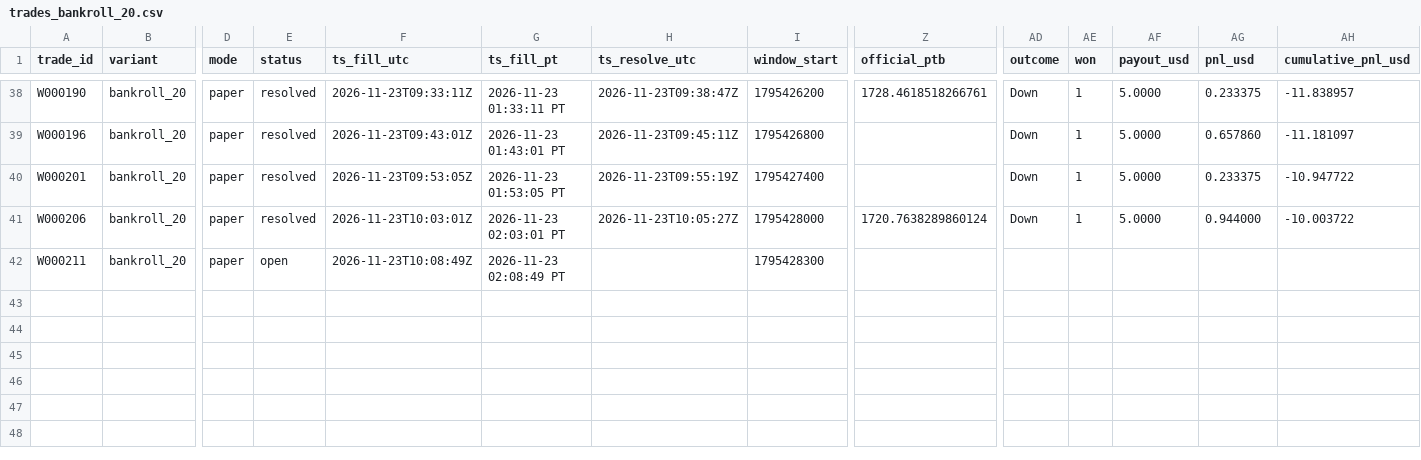
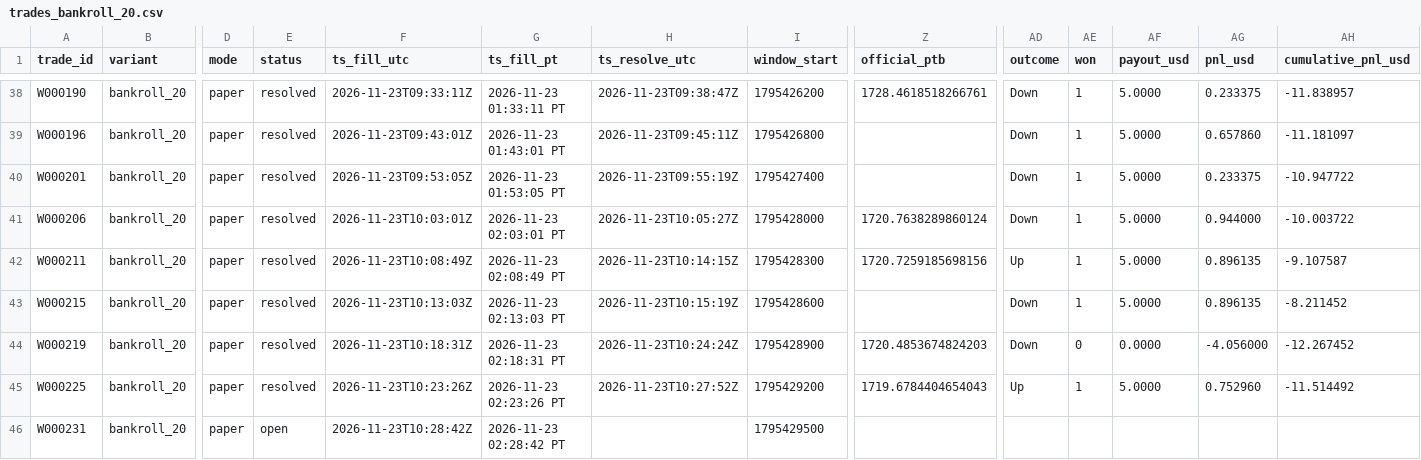
Before and after one commit to michaeldeuchar-dotcom/eth-paper-bot, a CSV file: data/week2/trades_bankroll_20.csv, drawn as a sheet; only a part is shown, gaps mark what is left out; rows hold the shown columns only; the diff names each change by its address in the sheet, - before the commit and + after, or states it on an @@ line.

```diff
--- a/data/week2/trades_bankroll_20.csv
+++ b/data/week2/trades_bankroll_20.csv
-E42 (status): open
+E42 (status): resolved
-H42 (ts_resolve_utc): (empty)
+H42 (ts_resolve_utc): 2026-11-23T10:14:15Z
-Z42 (official_ptb): (empty)
+Z42 (official_ptb): 1720.7259185698156
-AD42 (outcome): (empty)
+AD42 (outcome): Up
-AE42 (won): (empty)
+AE42 (won): 1
-AF42 (payout_usd): (empty)
+AF42 (payout_usd): 5.0000
-AG42 (pnl_usd): (empty)
+AG42 (pnl_usd): 0.896135
-AH42 (cumulative_pnl_usd): (empty)
+AH42 (cumulative_pnl_usd): -9.107587
+row 43: W000215 | bankroll_20 | paper | resolved | 2026-11-23T10:13:03Z | 2026-11-23 02:13:03 PT | 2026-11-23T10:15:19Z | 1795428600 |  | Down | 1 | 5.0000 | 0.896135 | -8.211452
+row 44: W000219 | bankroll_20 | paper | resolved | 2026-11-23T10:18:31Z | 2026-11-23 02:18:31 PT | 2026-11-23T10:24:24Z | 1795428900 | 1720.4853674824203 | Down | 0 | 0.0000 | -4.056000 | -12.267452
+row 45: W000225 | bankroll_20 | paper | resolved | 2026-11-23T10:23:26Z | 2026-11-23 02:23:26 PT | 2026-11-23T10:27:52Z | 1795429200 | 1719.6784404654043 | Up | 1 | 5.0000 | 0.752960 | -11.514492
+row 46: W000231 | bankroll_20 | paper | open | 2026-11-23T10:28:42Z | 2026-11-23 02:28:42 PT |  | 1795429500
```
Also changed, not shown: data/week2/bankroll_history.csv, data/week2/trades_auto_pick.csv, 11 other files.
